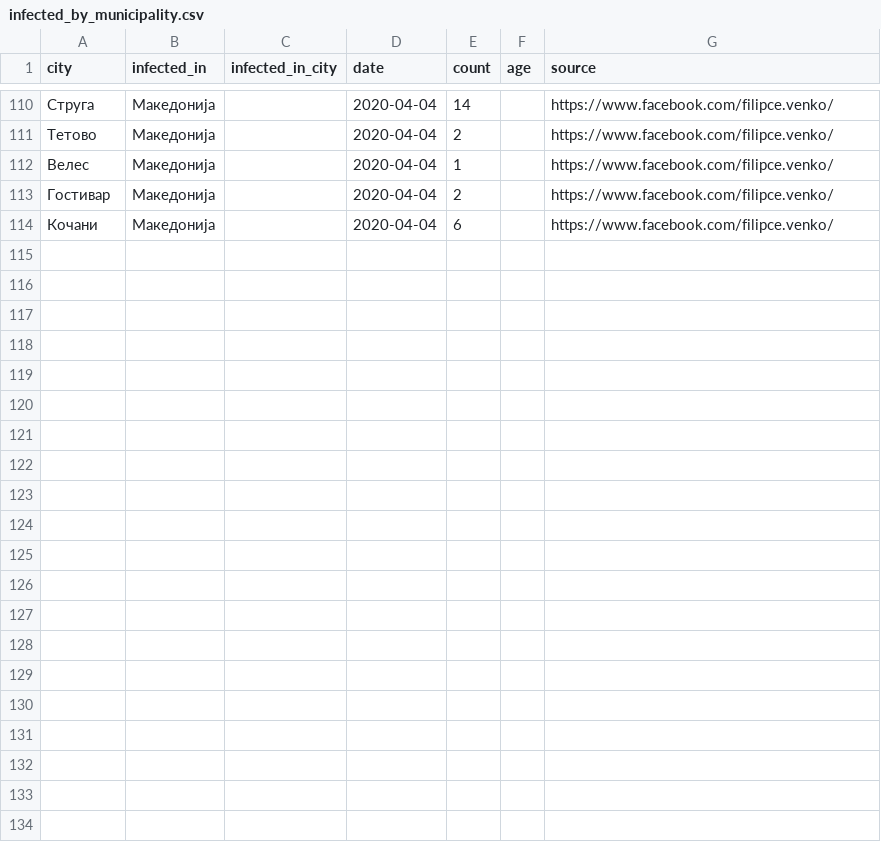
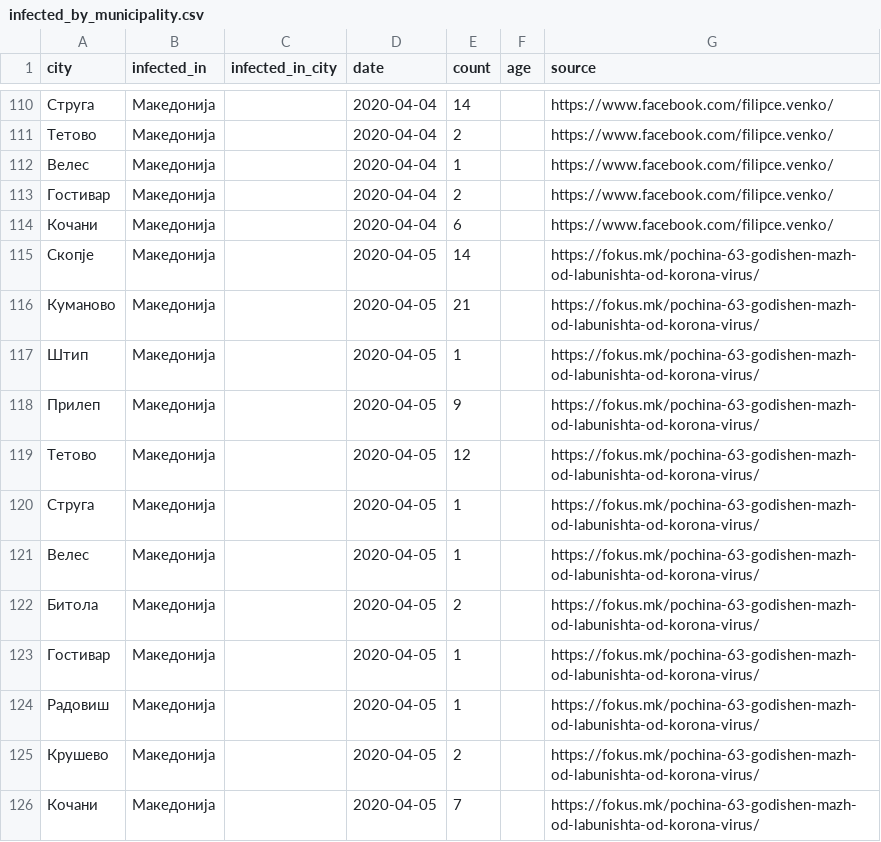
Before and after one commit to klupp/opendata, a CSV file: mk/covid19/datasets/infected_by_municipality.csv, drawn as a sheet; only a part is shown, gaps mark what is left out.

Commit message:
update covid19 Sun 05 Apr 2020 04:07:41 PM CEST

```diff
--- a/mk/covid19/datasets/infected_by_municipality.csv
+++ b/mk/covid19/datasets/infected_by_municipality.csv
@@ -114 +114,13 @@ city,infected_in,infected_in_city,date,count,age,source
 Кочани,Македонија,,2020-04-04,6,,https://www.facebook.com/filipce.venko/
+Скопје,Македонија,,2020-04-05,14,,https://fokus.mk/pochina-63-godishen-mazh-od-labunishta-od-korona-virus/
+Куманово,Македонија,,2020-04-05,21,,https://fokus.mk/pochina-63-godishen-mazh-od-labunishta-od-korona-virus/
+Штип,Македонија,,2020-04-05,1,,https://fokus.mk/pochina-63-godishen-mazh-od-labunishta-od-korona-virus/
+Прилеп,Македонија,,2020-04-05,9,,https://fokus.mk/pochina-63-godishen-mazh-od-labunishta-od-korona-virus/
+Тетово,Македонија,,2020-04-05,12,,https://fokus.mk/pochina-63-godishen-mazh-od-labunishta-od-korona-virus/
+Струга,Македонија,,2020-04-05,1,,https://fokus.mk/pochina-63-godishen-mazh-od-labunishta-od-korona-virus/
+Велес,Македонија,,2020-04-05,1,,https://fokus.mk/pochina-63-godishen-mazh-od-labunishta-od-korona-virus/
+Битола,Македонија,,2020-04-05,2,,https://fokus.mk/pochina-63-godishen-mazh-od-labunishta-od-korona-virus/
+Гостивар,Македонија,,2020-04-05,1,,https://fokus.mk/pochina-63-godishen-mazh-od-labunishta-od-korona-virus/
+Радовиш,Македонија,,2020-04-05,1,,https://fokus.mk/pochina-63-godishen-mazh-od-labunishta-od-korona-virus/
+Крушево,Македонија,,2020-04-05,2,,https://fokus.mk/pochina-63-godishen-mazh-od-labunishta-od-korona-virus/
+Кочани,Македонија,,2020-04-05,7,,https://fokus.mk/pochina-63-godishen-mazh-od-labunishta-od-korona-virus/
```
Also changed, not shown: mk/covid19/datasets/dead_by_hospital.csv, mk/covid19/datasets/dead_by_municipality.csv, 5 other files.
